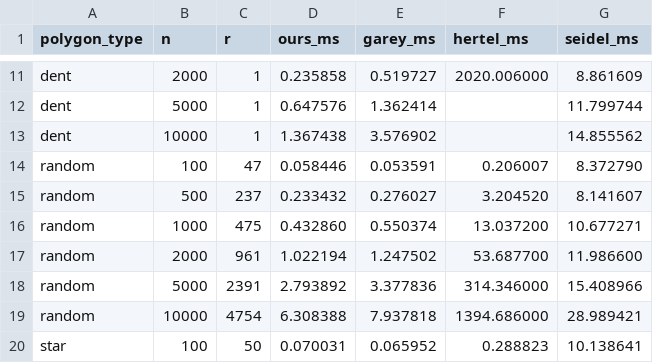
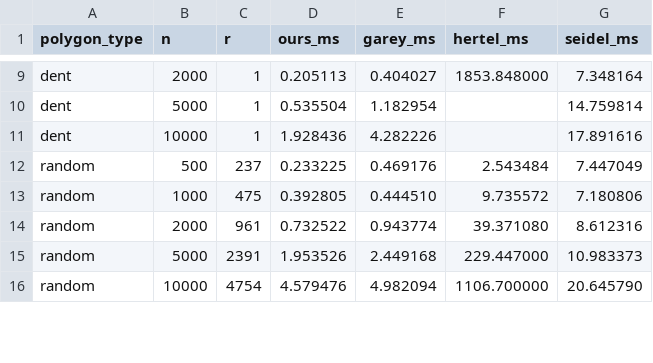
Before and after one commit to PavelShpagin/poly-triang, a CSV file: paper/CGAT/generated/benchmark_results.csv, drawn as a sheet; only a part is shown, gaps mark what is left out; removed rows and columns are numbered as before the commit, all else as after; the diff covers the shown part only; the diff names each change by its address in the sheet, - before the commit and + after, or states it on an @@ line.

```diff
--- a/paper/CGAT/generated/benchmark_results.csv
+++ b/paper/CGAT/generated/benchmark_results.csv
-D9 (ours_ms): 0.235858
+D9 (ours_ms): 0.205113
-E9 (garey_ms): 0.519727
+E9 (garey_ms): 0.404027
-F9 (hertel_ms): 2020.006000
+F9 (hertel_ms): 1853.848000
-G9 (seidel_ms): 8.861609
+G9 (seidel_ms): 7.348164
-D10 (ours_ms): 0.647576
+D10 (ours_ms): 0.535504
-E10 (garey_ms): 1.362414
+E10 (garey_ms): 1.182954
-G10 (seidel_ms): 11.799744
+G10 (seidel_ms): 14.759814
-D11 (ours_ms): 1.367438
+D11 (ours_ms): 1.928436
-E11 (garey_ms): 3.576902
+E11 (garey_ms): 4.282226
-G11 (seidel_ms): 14.855562
+G11 (seidel_ms): 17.891616
-row 14: random | 100 | 47 | 0.058446 | 0.053591 | 0.206007 | 8.372790
-D12 (ours_ms): 0.233432
+D12 (ours_ms): 0.233225
-E12 (garey_ms): 0.276027
+E12 (garey_ms): 0.469176
-F12 (hertel_ms): 3.204520
+F12 (hertel_ms): 2.543484
-G12 (seidel_ms): 8.141607
+G12 (seidel_ms): 7.447049
-D13 (ours_ms): 0.432860
+D13 (ours_ms): 0.392805
-E13 (garey_ms): 0.550374
+E13 (garey_ms): 0.444510
-F13 (hertel_ms): 13.037200
+F13 (hertel_ms): 9.735572
-G13 (seidel_ms): 10.677271
+G13 (seidel_ms): 7.180806
-D14 (ours_ms): 1.022194
+D14 (ours_ms): 0.732522
-E14 (garey_ms): 1.247502
+E14 (garey_ms): 0.943774
-F14 (hertel_ms): 53.687700
+F14 (hertel_ms): 39.371080
-G14 (seidel_ms): 11.986600
+G14 (seidel_ms): 8.612316
-D15 (ours_ms): 2.793892
+D15 (ours_ms): 1.953526
-E15 (garey_ms): 3.377836
+E15 (garey_ms): 2.449168
-F15 (hertel_ms): 314.346000
+F15 (hertel_ms): 229.447000
-G15 (seidel_ms): 15.408966
+G15 (seidel_ms): 10.983373
-D16 (ours_ms): 6.308388
+D16 (ours_ms): 4.579476
-E16 (garey_ms): 7.937818
+E16 (garey_ms): 4.982094
-F16 (hertel_ms): 1394.686000
+F16 (hertel_ms): 1106.700000
-G16 (seidel_ms): 28.989421
+G16 (seidel_ms): 20.645790
-row 20: star | 100 | 50 | 0.070031 | 0.065952 | 0.288823 | 10.138641
```
Also changed, not shown: 2 removed rows and 47 edited cells elsewhere in this file, paper/CGAT/generated/benchmark_results_raw.csv, 4 other files.
